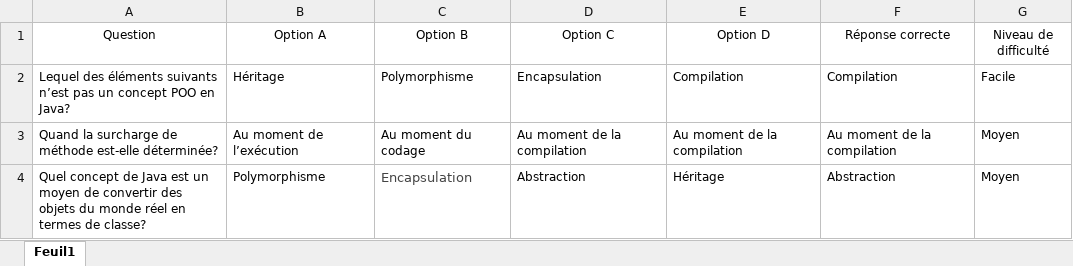
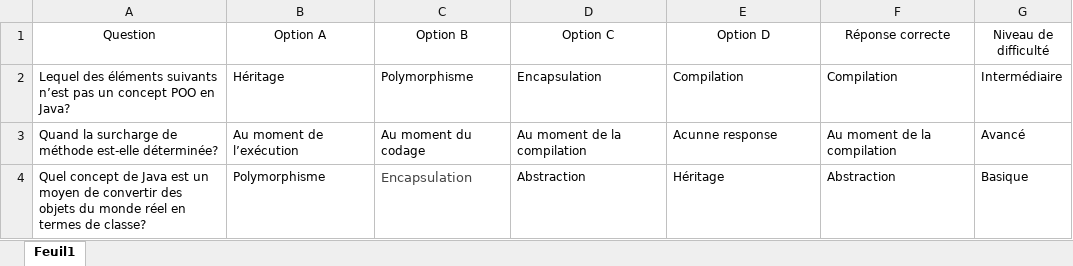
Before and after one commit to EspritNetwork/Backend-EspritNetwork, an Excel workbook: uploads/file-javaq.xlsx, sheet Feuil1, drawn as a sheet; values as stored, in another font and other column widths than the file's, no borders; the diff names each change by its address in the sheet, - before the commit and + after, or states it on an @@ line.

Commit message:
questions CRUD

```diff
--- a/uploads/file-javaq.xlsx (sheet Feuil1)
+++ b/uploads/file-javaq.xlsx (sheet Feuil1)
-G2 (Niveau de difficulté): Facile
+G2 (Niveau de difficulté): Intermédiaire
-E3 (Option D): Au moment de la compilation
+E3 (Option D): Acunne response
-G3 (Niveau de difficulté): Moyen
+G3 (Niveau de difficulté): Avancé
-G4 (Niveau de difficulté): Moyen
+G4 (Niveau de difficulté): Basique
```
Also changed, not shown: 5 other files.
